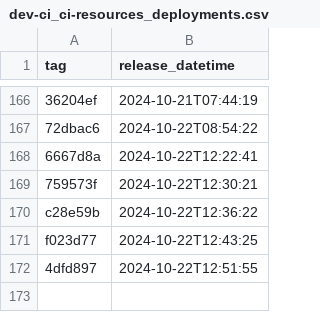
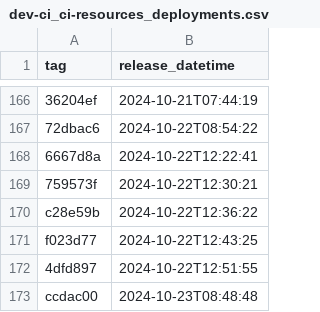
Before and after one commit to NHSDigital/electronic-prescription-service-account-resources, a CSV file: _data/dev-ci_ci-resources_deployments.csv, drawn as a sheet; only a part is shown, gaps mark what is left out.

```diff
--- a/_data/dev-ci_ci-resources_deployments.csv
+++ b/_data/dev-ci_ci-resources_deployments.csv
@@ -172 +172,2 @@ f023d77,2024-10-22T12:43:25
 4dfd897,2024-10-22T12:51:55
+ccdac00,2024-10-23T08:48:48
```
Also changed, not shown: 1 other file.
